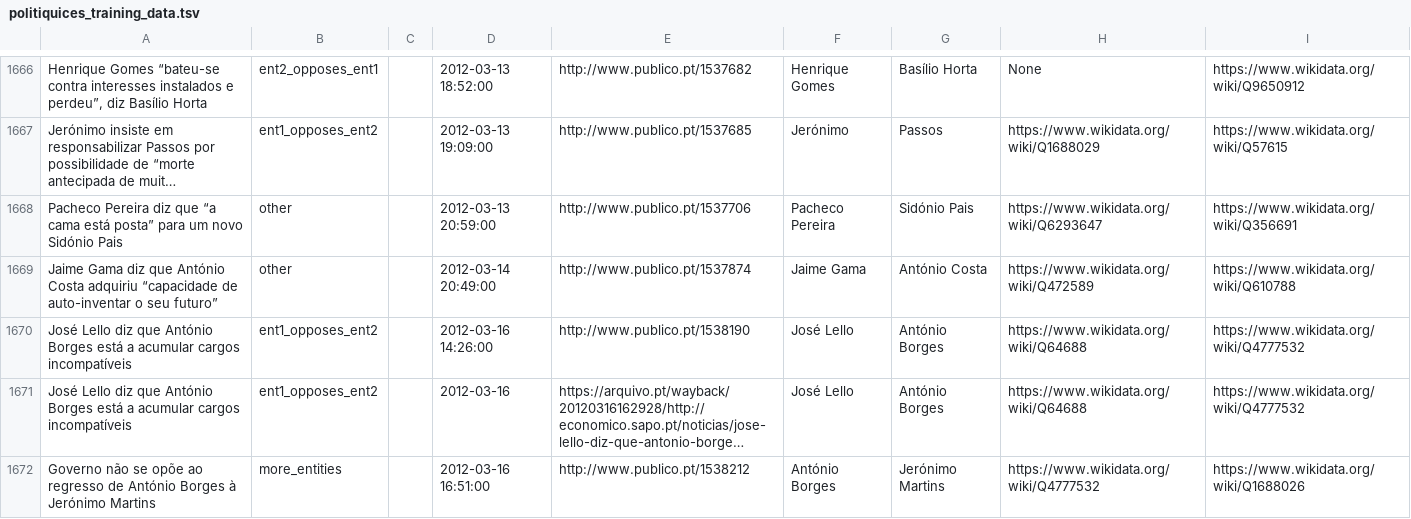
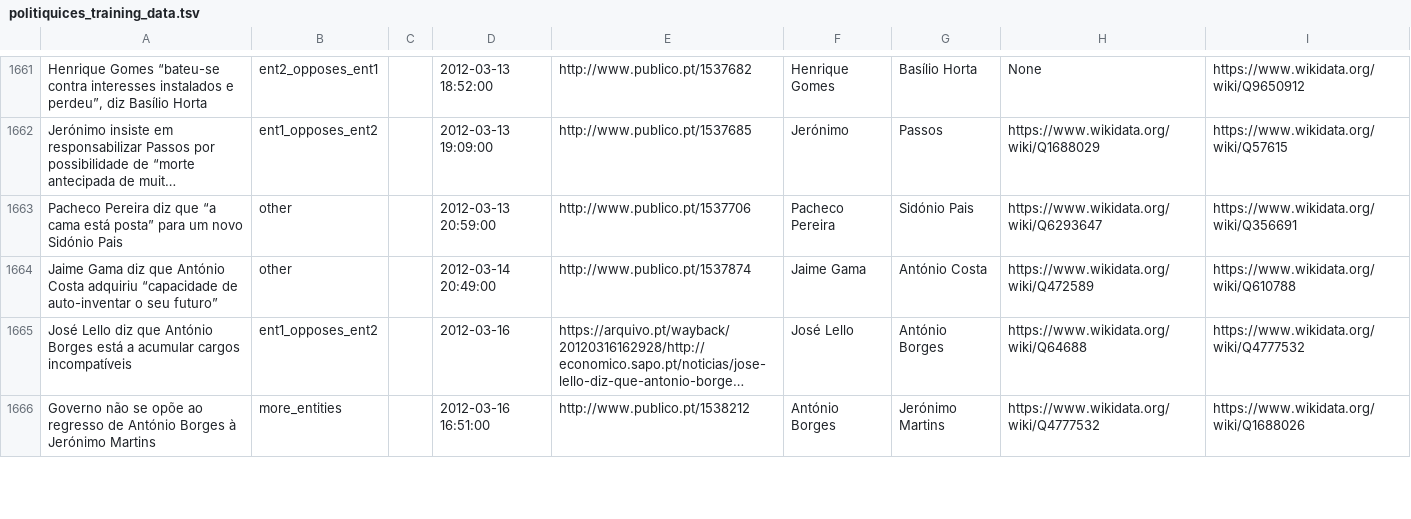
Before and after one commit to davidsbatista/politiquices, a TSV file: politiquices/politiquices_training_data.tsv, drawn as a sheet; only a part is shown, gaps mark what is left out; long unchanged cells end in …; the diff covers the shown part only; the diff names each change by its address in the sheet, - before the commit and + after, or states it on an @@ line.

```diff
--- a/politiquices/politiquices_training_data.tsv
+++ b/politiquices/politiquices_training_data.tsv
-row 1670: José Lello diz que António Borges está a acumular cargos incompatíveis | ent1_opposes_ent2 |  | 2012-03-16 14:26:00 | http://www.publico.pt/1538190 | José Lello | António Borges | https://www.wikidata.org/wiki/Q64688 | https://www.wikidata.org/wiki/Q4777532
```
Also changed, not shown: 11 removed rows and 10 edited cells elsewhere in this file.
